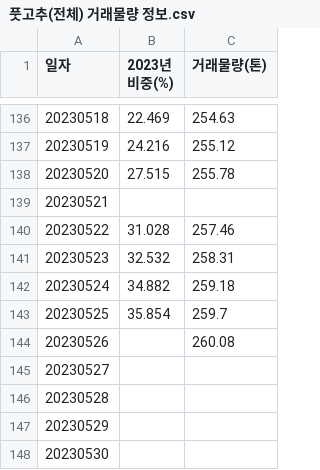
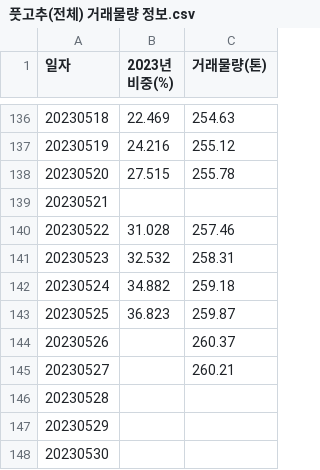
Before and after one commit to fly-like-you/VegetablePredictPython, a CSV file: predict/price_predict/vegetable_price/original_vegetable_csv/풋고추(전체) 거래물량 정보.csv, drawn as a sheet; only a part is shown, gaps mark what is left out.

```diff
--- a/predict/price_predict/vegetable_price/original_vegetable_csv/풋고추(전체) 거래물량 정보.csv
+++ b/predict/price_predict/vegetable_price/original_vegetable_csv/풋고추(전체) 거래물량 정보.csv
@@ -143,5 +143,5 @@
 20230524,34.882,259.18
-20230525,35.854,259.7
-20230526,,260.08
-20230527,,
+20230525,36.823,259.87
+20230526,,260.37
+20230527,,260.21
 20230528,,
```
Also changed, not shown: predict/price_predict/vegetable_price/original_vegetable_csv/시금치(일반) 거래물량 정보.csv, predict/price_predict/vegetable_price/original_vegetable_csv/양파(일반) 거래물량 정보.csv, 23 other files.
